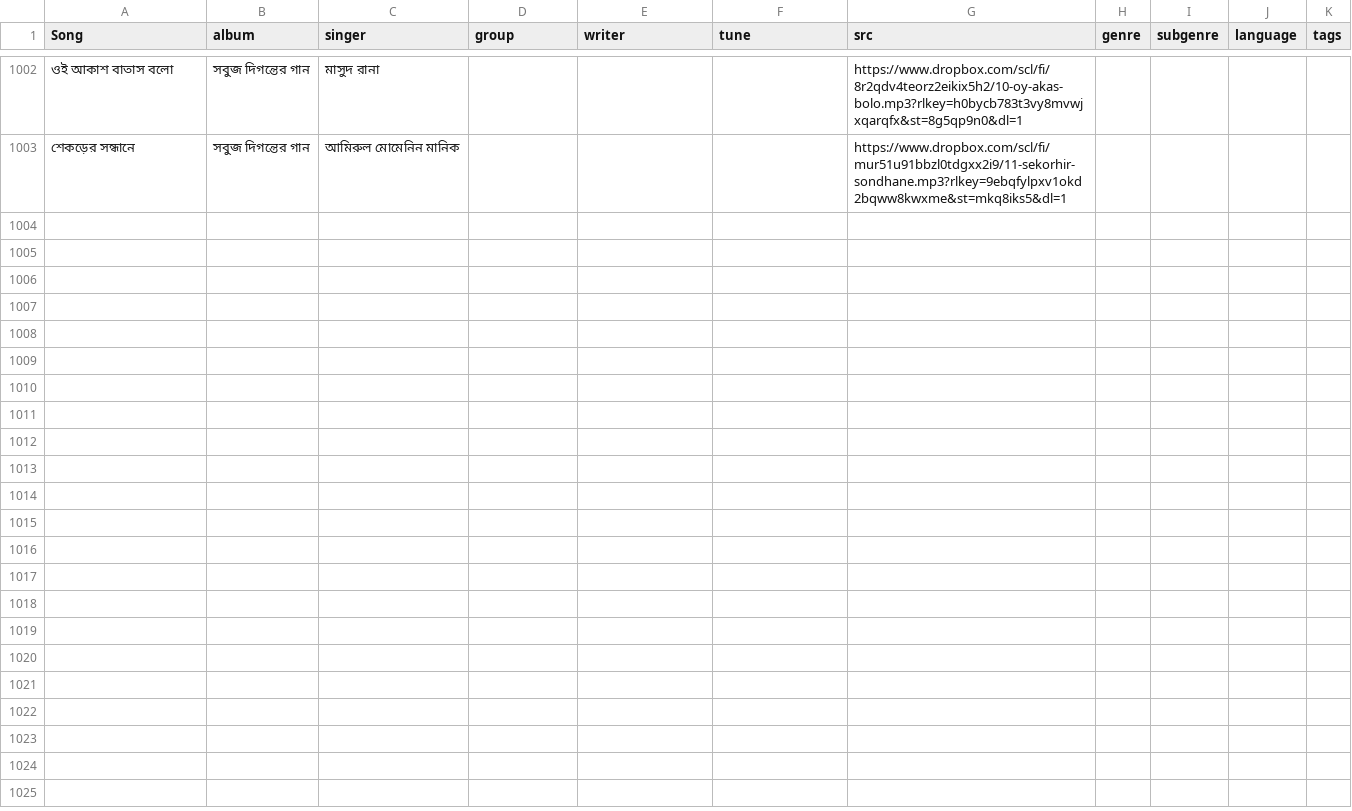
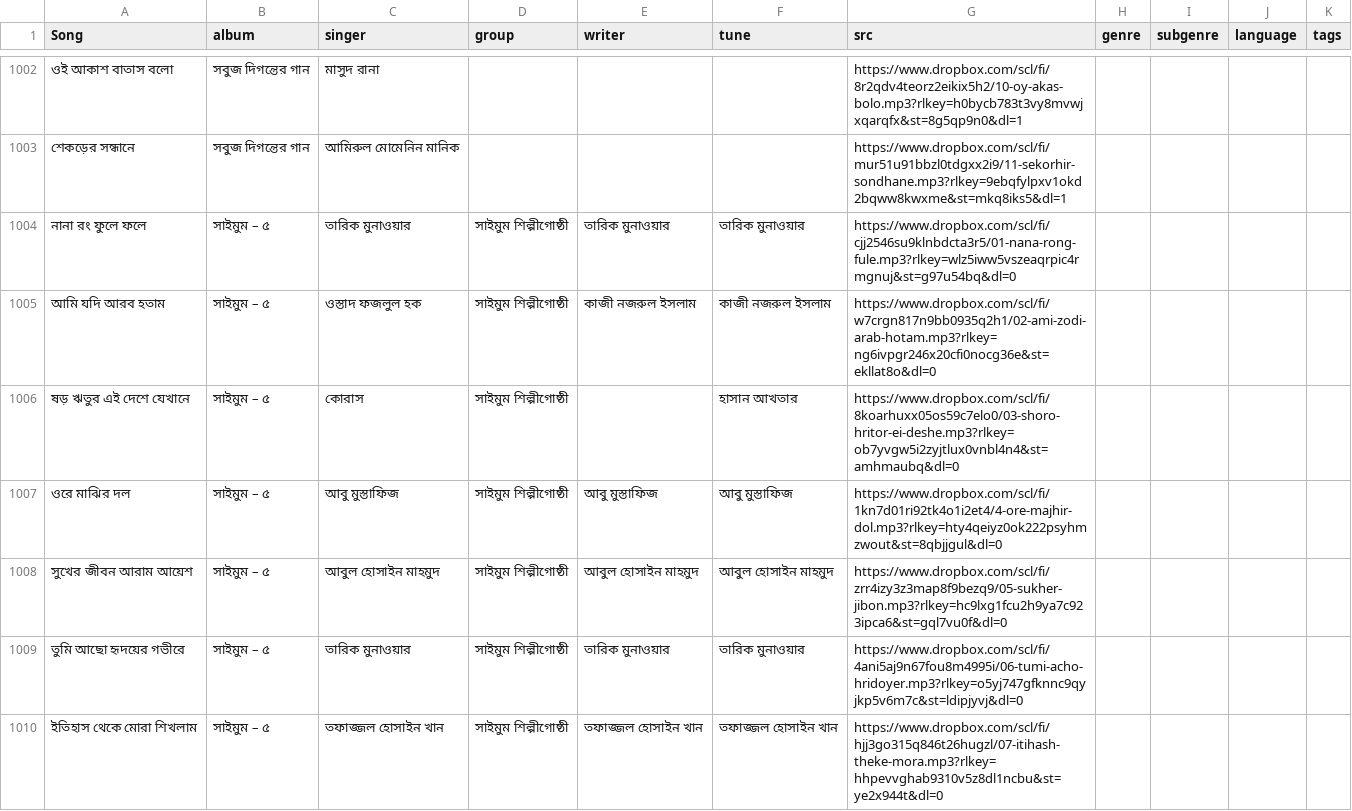
Before and after one commit to alomoy/songit, a CSV file: radio/songs.csv, drawn as a sheet; only a part is shown, gaps mark what is left out; the diff covers the shown part only; the diff names each change by its address in the sheet, - before the commit and + after, or states it on an @@ line.

Commit message:
add saimum-5

```diff
--- a/radio/songs.csv
+++ b/radio/songs.csv
+row 1004: নানা রং ফুলে ফলে | সাইমুম – ৫ | তারিক মুনাওয়ার | সাইমুম শিল্পীগোষ্ঠী | তারিক মুনাওয়ার | তারিক মুনাওয়ার | https://www.dropbox.com/scl/fi/cjj2546su9klnbdcta3r5/01-nana-rong-fule.mp3?rlkey=wlz5iww5vszeaqrpic4rmgnuj&st=g97u54bq&dl=0
+row 1005: আমি যদি আরব হতাম | সাইমুম – ৫ | ওস্তাদ ফজলুল হক | সাইমুম শিল্পীগোষ্ঠী | কাজী নজরুল ইসলাম | কাজী নজরুল ইসলাম | https://www.dropbox.com/scl/fi/w7crgn817n9bb0935q2h1/02-ami-zodi-arab-hotam.mp3?rlkey=ng6ivpgr246x20cfi0nocg36e&st=ekllat8o&dl=0
+row 1006: ষড় ঋতুর এই দেশে যেখানে | সাইমুম – ৫ | কোরাস | সাইমুম শিল্পীগোষ্ঠী |  | হাসান আখতার | https://www.dropbox.com/scl/fi/8koarhuxx05os59c7elo0/03-shoro-hritor-ei-deshe.mp3?rlkey=ob7yvgw5i2zyjtlux0vnbl4n4&st=amhmaubq&dl=0
+row 1007: ওরে মাঝির দল | সাইমুম – ৫ | আবু মুস্তাফিজ | সাইমুম শিল্পীগোষ্ঠী | আবু মুস্তাফিজ | আবু মুস্তাফিজ | https://www.dropbox.com/scl/fi/1kn7d01ri92tk4o1i2et4/4-ore-majhir-dol.mp3?rlkey=hty4qeiyz0ok222psyhmzwout&st=8qbjjgul&dl=0
+row 1008: সুখের জীবন আরাম আয়েশ | সাইমুম – ৫ | আবুল হোসাইন মাহমুদ | সাইমুম শিল্পীগোষ্ঠী | আবুল হোসাইন মাহমুদ | আবুল হোসাইন মাহমুদ | https://www.dropbox.com/scl/fi/zrr4izy3z3map8f9bezq9/05-sukher-jibon.mp3?rlkey=hc9lxg1fcu2h9ya7c923ipca6&st=gql7vu0f&dl=0
+row 1009: তুমি আছো হৃদয়ের গভীরে | সাইমুম – ৫ | তারিক মুনাওয়ার | সাইমুম শিল্পীগোষ্ঠী | তারিক মুনাওয়ার | তারিক মুনাওয়ার | https://www.dropbox.com/scl/fi/4ani5aj9n67fou8m4995i/06-tumi-acho-hridoyer.mp3?rlkey=o5yj747gfknnc9qyjkp5v6m7c&st=ldipjyvj&dl=0
+row 1010: ইতিহাস থেকে মোরা শিখলাম | সাইমুম – ৫ | তফাজ্জল হোসাইন খান | সাইমুম শিল্পীগোষ্ঠী | তফাজ্জল হোসাইন খান | তফাজ্জল হোসাইন খান | https://www.dropbox.com/scl/fi/hjj3go315q846t26hugzl/07-itihash-theke-mora.mp3?rlkey=hhpevvghab9310v5z8dl1ncbu&st=ye2x944t&dl=0
```
Also changed, not shown: 7 added rows elsewhere in this file.
